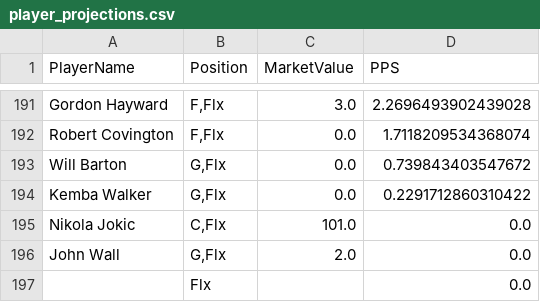
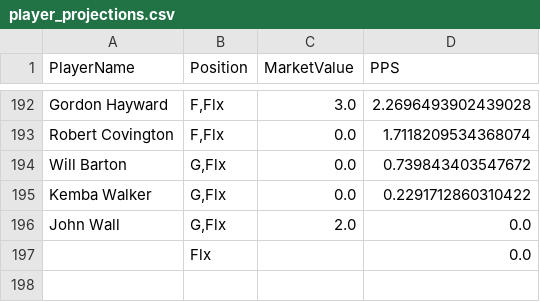
Before and after one commit to lwackahg/Fantasy-Project, a CSV file: CascadeProjects/windsurf-project/fantasy-trade-analyzer/data/player_projections.csv, drawn as a sheet; only a part is shown, gaps mark what is left out; the diff covers the shown part only.

```diff
--- a/CascadeProjects/windsurf-project/fantasy-trade-analyzer/data/player_projections.csv
+++ b/CascadeProjects/windsurf-project/fantasy-trade-analyzer/data/player_projections.csv
@@ -194,3 +195,2 @@ Will Barton,"G,Flx",0.0,0.739843403547672
 Kemba Walker,"G,Flx",0.0,0.2291712860310422
-Nikola Jokic,"C,Flx",101.0,0.0
 John Wall,"G,Flx",2.0,0.0
```
Also changed, not shown: 3 added rows and 2 removed rows elsewhere in this file, 5 other files.
